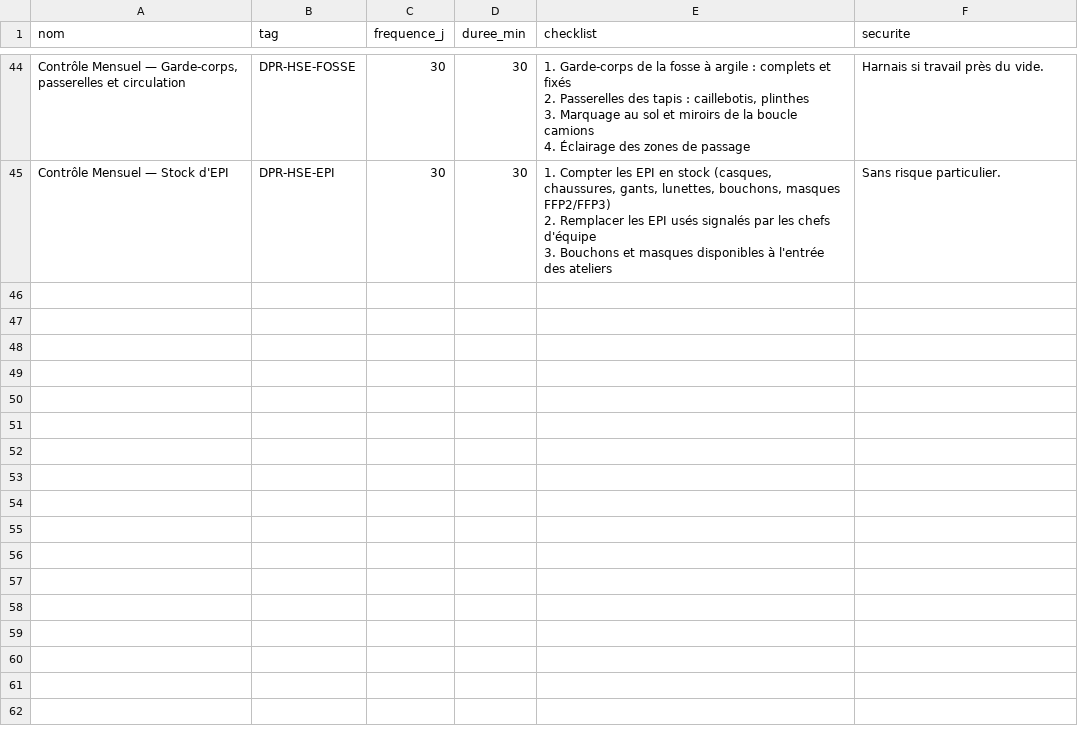
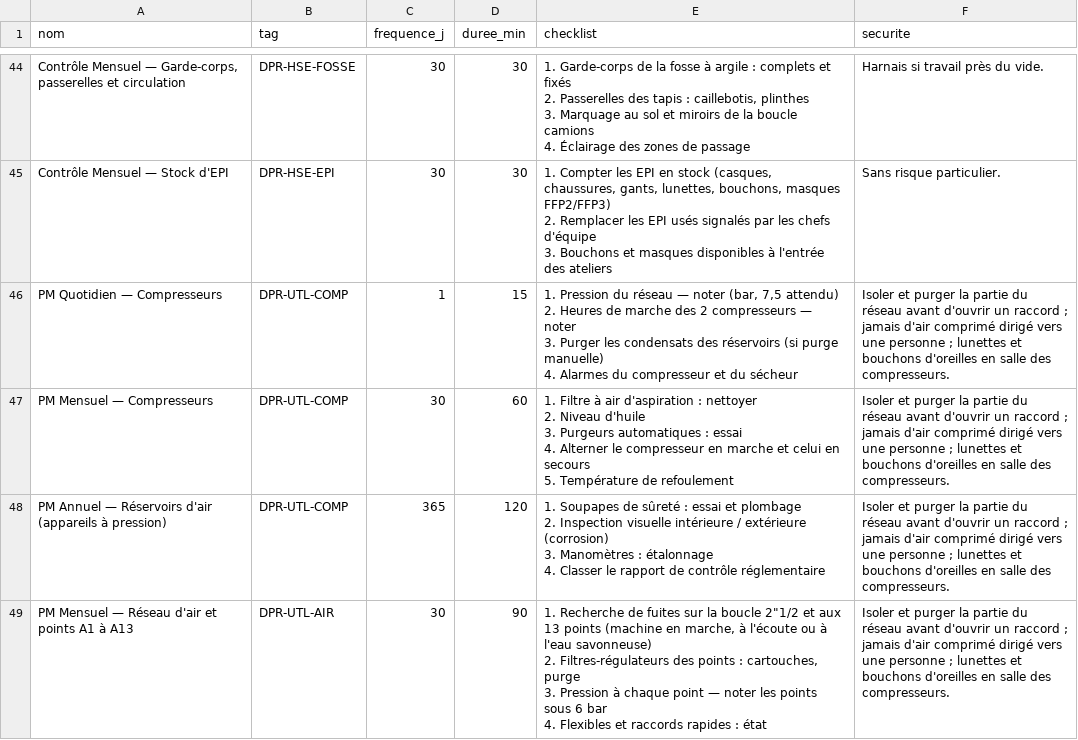
Before and after one commit to residencenezla-commits/hey-, a CSV file: erp-dolibarr/modules/gmao/referentiel/plans_preparation.csv, drawn as a sheet; only a part is shown, gaps mark what is left out.

```diff
--- a/erp-dolibarr/modules/gmao/referentiel/plans_preparation.csv
+++ b/erp-dolibarr/modules/gmao/referentiel/plans_preparation.csv
@@ -183 +183,18 @@ Contrôle Mensuel — Stock d'EPI;DPR-HSE-EPI;30;30;"1. Compter les EPI en stock
 3. Bouchons et masques disponibles à l'entrée des ateliers";Sans risque particulier.
+PM Quotidien — Compresseurs;DPR-UTL-COMP;1;15;"1. Pression du réseau — noter (bar, 7,5 attendu)
+2. Heures de marche des 2 compresseurs — noter
+3. Purger les condensats des réservoirs (si purge manuelle)
+4. Alarmes du compresseur et du sécheur";"Isoler et purger la partie du réseau avant d'ouvrir un raccord ; jamais d'air comprimé dirigé vers une personne ; lunettes et bouchons d'oreilles en salle des compresseurs."
+PM Mensuel — Compresseurs;DPR-UTL-COMP;30;60;"1. Filtre à air d'aspiration : nettoyer
+2. Niveau d'huile
+3. Purgeurs automatiques : essai
+4. Alterner le compresseur en marche et celui en secours
+5. Température de refoulement";"Isoler et purger la partie du réseau avant d'ouvrir un raccord ; jamais d'air comprimé dirigé vers une personne ; lunettes et bouchons d'oreilles en salle des compresseurs."
+PM Annuel — Réservoirs d'air (appareils à pression);DPR-UTL-COMP;365;120;"1. Soupapes de sûreté : essai et plombage
+2. Inspection visuelle intérieure / extérieure (corrosion)
+3. Manomètres : étalonnage
+4. Classer le rapport de contrôle réglementaire";"Isoler et purger la partie du réseau avant d'ouvrir un raccord ; jamais d'air comprimé dirigé vers une personne ; lunettes et bouchons d'oreilles en salle des compresseurs."
+PM Mensuel — Réseau d'air et points A1 à A13;DPR-UTL-AIR;30;90;"1. Recherche de fuites sur la boucle 2""1/2 et aux 13 points (machine en marche, à l'écoute ou à l'eau savonneuse)
+2. Filtres-régulateurs des points : cartouches, purge
+3. Pression à chaque point — noter les points sous 6 bar
+4. Flexibles et raccords rapides : état";"Isoler et purger la partie du réseau avant d'ouvrir un raccord ; jamais d'air comprimé dirigé vers une personne ; lunettes et bouchons d'oreilles en salle des compresseurs."
```
Also changed, not shown: erp-dolibarr/modules/gmao/referentiel/equipements_preparation.csv, erp-dolibarr/modules/gmao/referentiel/pieces_preparation.csv, 1 other file.
